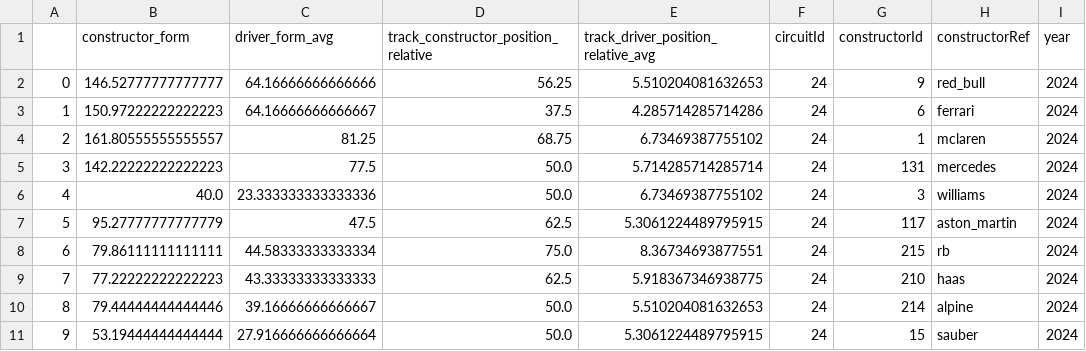
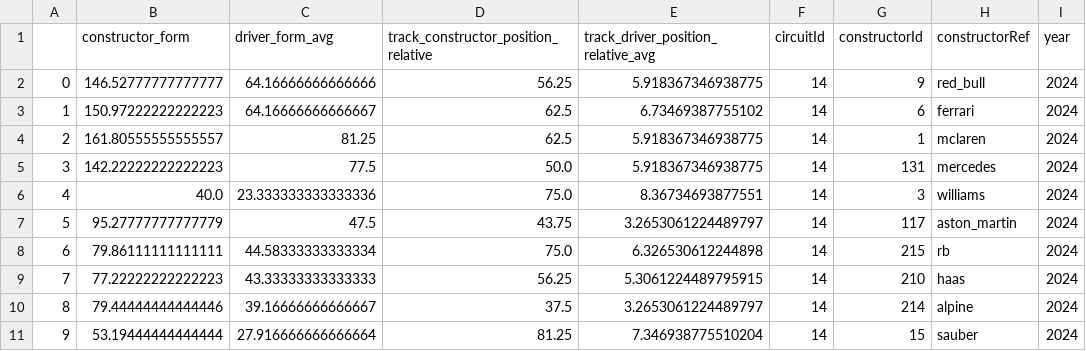
Before and after one commit to connormck333/f1-race-predictor, a CSV file: prediction_data.csv, drawn as a sheet; only a part is shown; the diff names each change by its address in the sheet, - before the commit and + after, or states it on an @@ line.

```diff
--- a/prediction_data.csv
+++ b/prediction_data.csv
-E2: 5.510204081632653
+E2: 5.918367346938775
-F2:F11 (circuitId): 24
+F2:F11 (circuitId): 14
-D3: 37.5
+D3: 62.5
-E3: 4.285714285714286
+E3: 6.73469387755102
-D4: 68.75
+D4: 62.5
-E4: 6.73469387755102
+E4: 5.918367346938775
-E5: 5.714285714285714
+E5: 5.918367346938775
-D6: 50.0
+D6: 75.0
-E6: 6.73469387755102
+E6: 8.36734693877551
-D7: 62.5
+D7: 43.75
-E7: 5.3061224489795915
+E7: 3.2653061224489797
-E8: 8.36734693877551
+E8: 6.326530612244898
-D9: 62.5
+D9: 56.25
-E9: 5.918367346938775
+E9: 5.3061224489795915
-D10: 50.0
+D10: 37.5
-E10: 5.510204081632653
+E10: 3.2653061224489797
-D11: 50.0
+D11: 81.25
-E11: 5.3061224489795915
+E11: 7.346938775510204
```
Also changed, not shown: 4 other files.
